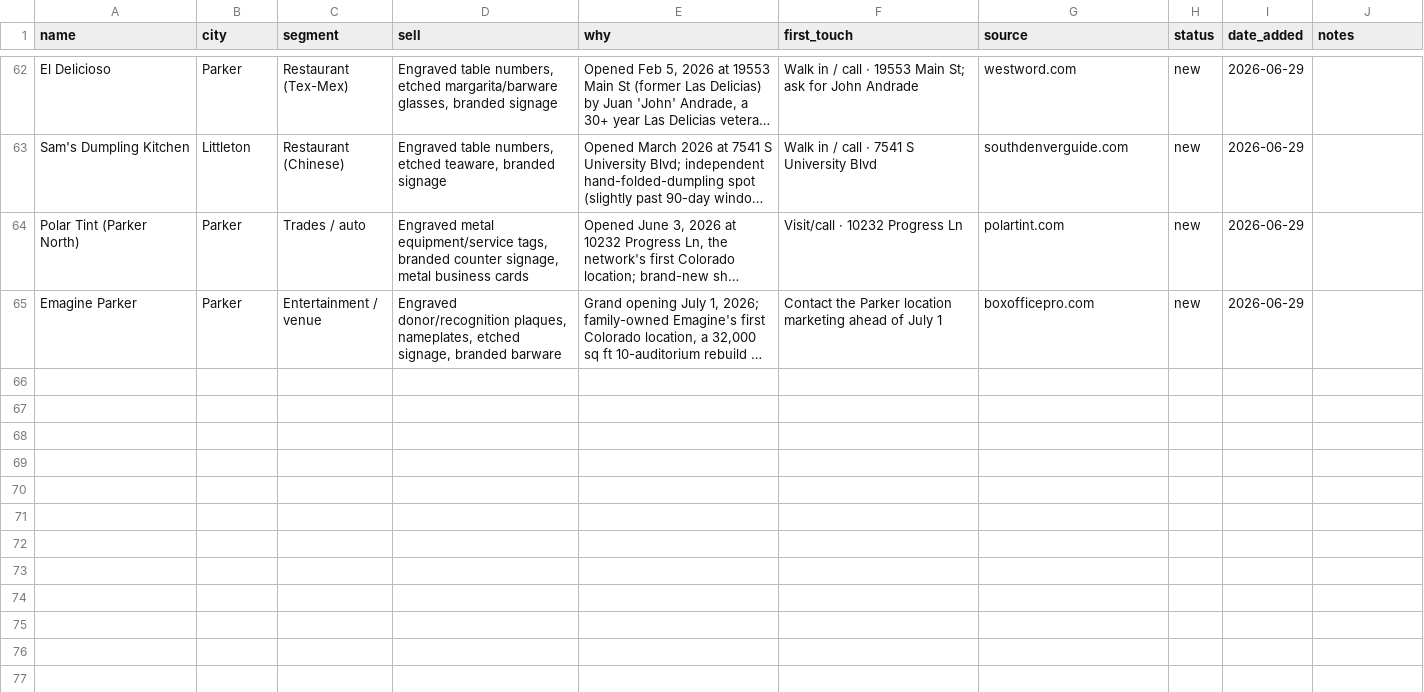
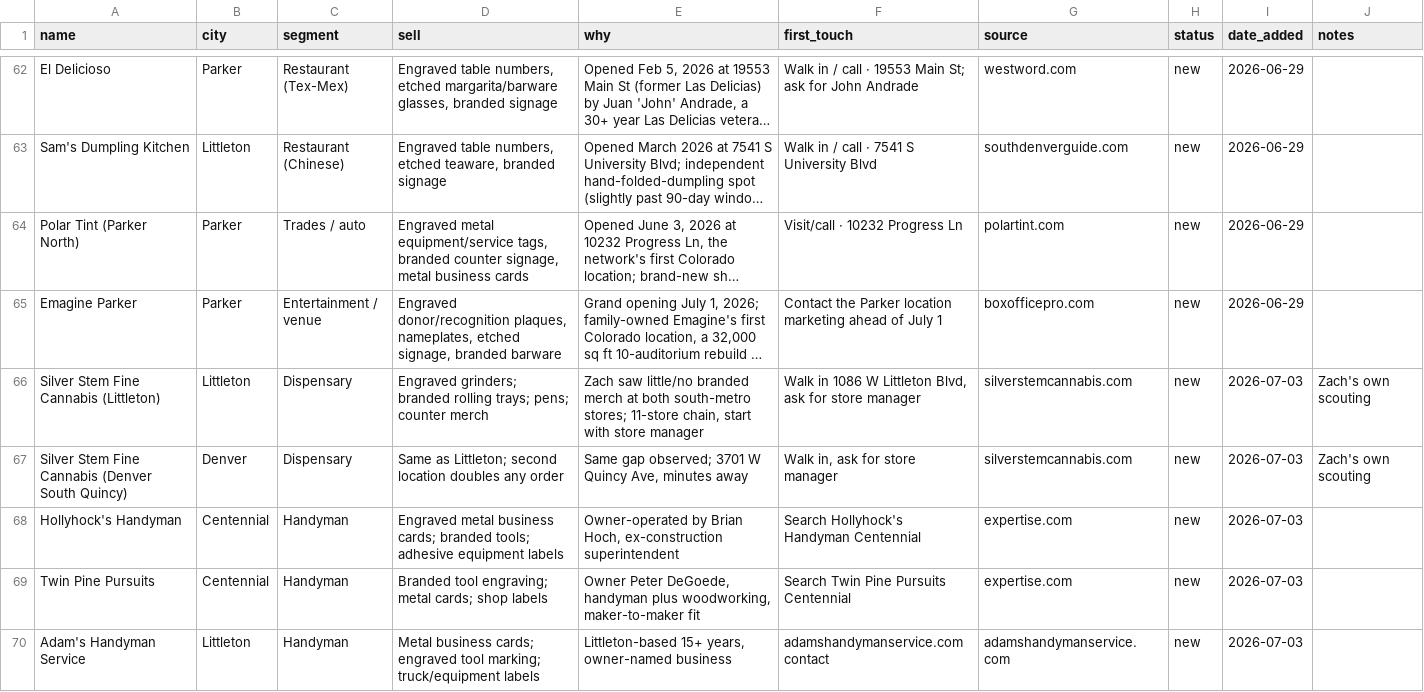
Before and after one commit to lamacoid/Vurmz.com, a CSV file: vurmz-control/leads.csv, drawn as a sheet; only a part is shown, gaps mark what is left out; long unchanged cells end in …; the diff names each change by its address in the sheet, - before the commit and + after, or states it on an @@ line.

Commit message:
Outreach batch ready for week of July 6: 19 personalized drafts (15 core + Silver Stem walk-ins + 3 handymen), send-timing strategy around the July 4 weekend, 5 new leads in LEADS.md and leads.csv

```diff
--- a/vurmz-control/leads.csv
+++ b/vurmz-control/leads.csv
+row 66: Silver Stem Fine Cannabis (Littleton) | Littleton | Dispensary | Engraved grinders; branded rolling trays; pens; counter merch | Zach saw little/no branded merch at both south-metro stores; 11-store chain, start with store manager | Walk in 1086 W Littleton Blvd, ask for store manager | silverstemcannabis.com | new | 2026-07-03 | Zach's own scouting
+row 67: Silver Stem Fine Cannabis (Denver South Quincy) | Denver | Dispensary | Same as Littleton; second location doubles any order | Same gap observed; 3701 W Quincy Ave, minutes away | Walk in, ask for store manager | silverstemcannabis.com | new | 2026-07-03 | Zach's own scouting
+row 68: Hollyhock's Handyman | Centennial | Handyman | Engraved metal business cards; branded tools; adhesive equipment labels | Owner-operated by Brian Hoch, ex-construction superintendent | Search Hollyhock's Handyman Centennial | expertise.com | new | 2026-07-03
+row 69: Twin Pine Pursuits | Centennial | Handyman | Branded tool engraving; metal cards; shop labels | Owner Peter DeGoede, handyman plus woodworking, maker-to-maker fit | Search Twin Pine Pursuits Centennial | expertise.com | new | 2026-07-03
+row 70: Adam's Handyman Service | Littleton | Handyman | Metal business cards; engraved tool marking; truck/equipment labels | Littleton-based 15+ years, owner-named business | adamshandymanservice.com contact | adamshandymanservice.com | new | 2026-07-03
```
Also changed, not shown: 2 other files.
